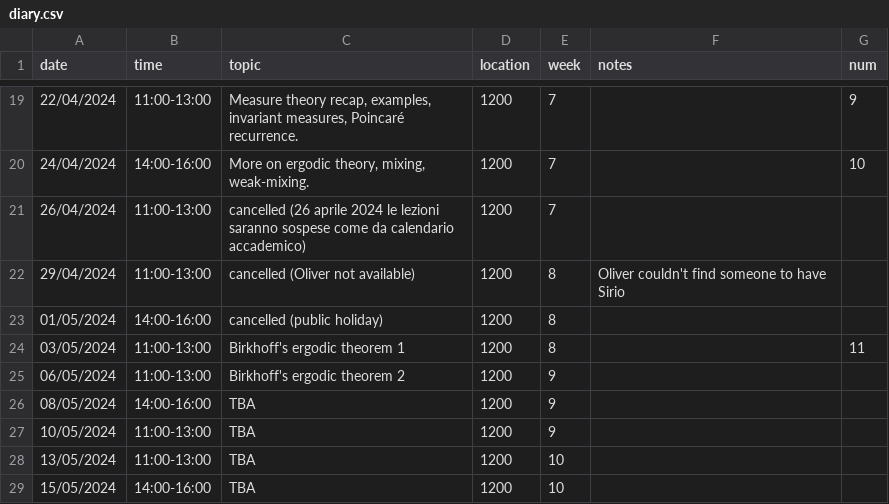
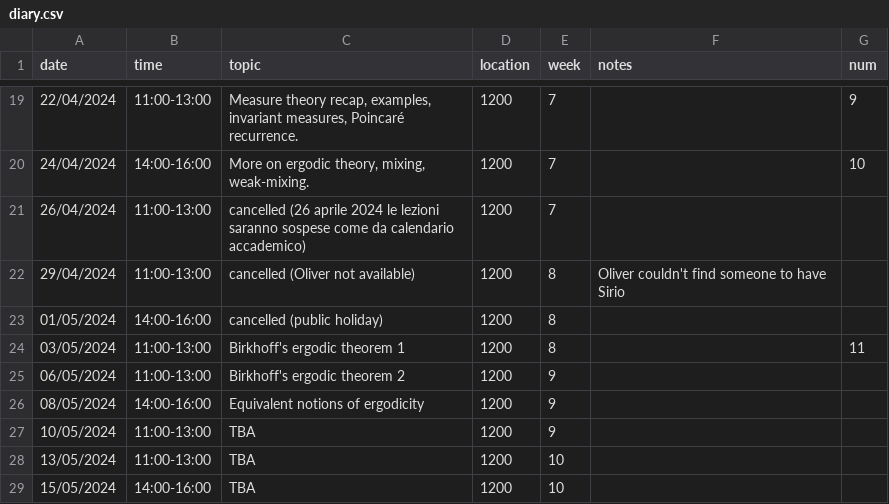
Before and after one commit to oliver-butterley/DS-intro, a CSV file: data/diary.csv, drawn as a sheet; only a part is shown, gaps mark what is left out.

Commit message:
schedule

```diff
--- a/data/diary.csv
+++ b/data/diary.csv
@@ -25,3 +25,3 @@ date,time,topic,location,week,notes,num
 06/05/2024,11:00-13:00,Birkhoff's ergodic theorem 2,1200,9,,
-08/05/2024,14:00-16:00,TBA,1200,9,,
+08/05/2024,14:00-16:00,Equivalent notions of ergodicity,1200,9,,
 10/05/2024,11:00-13:00,TBA,1200,9,,
```
